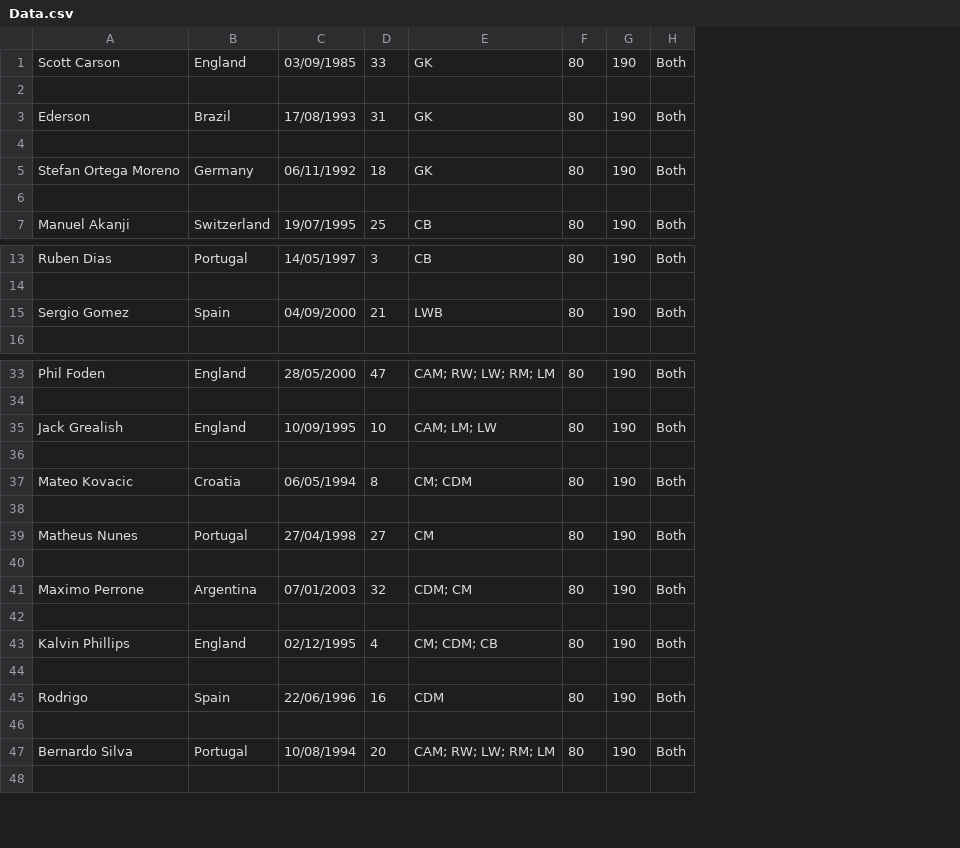
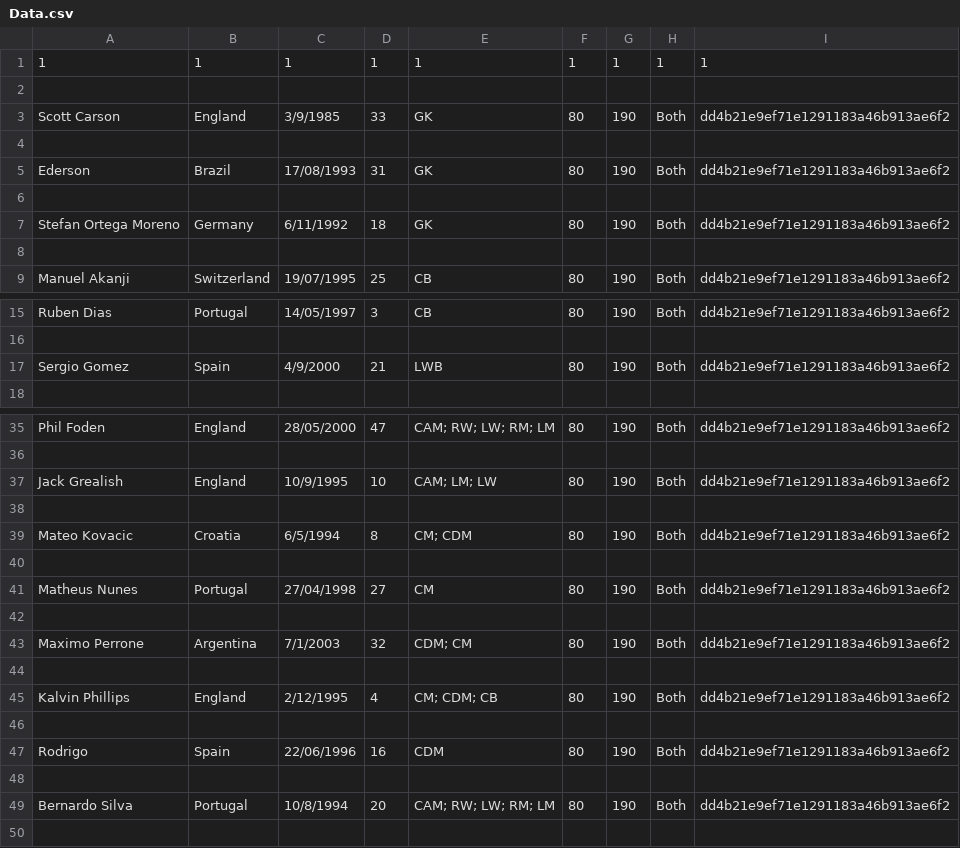
Before and after one commit to HTT5104/Do-an-co-so, a CSV file: Project_Do_an_co_so/build/classes/project_do_an_co_so/CSV/Data.csv, drawn as a sheet; only a part is shown, gaps mark what is left out; addresses are those after the commit; the diff covers the shown part only; the diff names each change by its address in the sheet, - before the commit and + after, or states it on an @@ line.

```diff
--- a/Project_Do_an_co_so/build/classes/project_do_an_co_so/CSV/Data.csv
+++ b/Project_Do_an_co_so/build/classes/project_do_an_co_so/CSV/Data.csv
+column I, rows 3-9: dd4b21e9ef71e1291183a46b913ae6f2 |  | dd4b21e9ef71e1291183a46b913ae6f2 |  | dd4b21e9ef71e1291183a46b913ae6f2 |  | dd4b21e9ef71e1291183a46b913ae6f2; rows 15-17: dd4b21e9ef71e1291183a46b913ae6f2 |  | dd4b21e9ef71e1291183a46b913ae6f2; rows 35-49: dd4b21e9ef71e1291183a46b913ae6f2 |  | dd4b21e9ef71e1291183a46b913ae6f2 |  | dd4b21e9ef71e1291183a46b913ae6f2 |  | dd4b21e9ef71e1291183a46b913ae6f2 |  | dd4b21e9ef71e1291183a46b913ae6f2 |  | dd4b21e9ef71e1291183a46b913ae6f2 |  | dd4b21e9ef71e1291183a46b913ae6f2 |  | dd4b21e9ef71e1291183a46b913ae6f2
+row 1: 1 | 1 | 1 | 1 | 1 | 1 | 1 | 1 | 1
+row 2: (empty)
-C3: 03/09/1985
+C3: 3/9/1985
-C7: 06/11/1992
+C7: 6/11/1992
-C17: 04/09/2000
+C17: 4/9/2000
-C37: 10/09/1995
+C37: 10/9/1995
-C39: 06/05/1994
+C39: 6/5/1994
-C43: 07/01/2003
+C43: 7/1/2003
-C45: 02/12/1995
+C45: 2/12/1995
-C49: 10/08/1994
+C49: 10/8/1994
```
Also changed, not shown: 1 edited cell elsewhere in this file, 29 other files.
